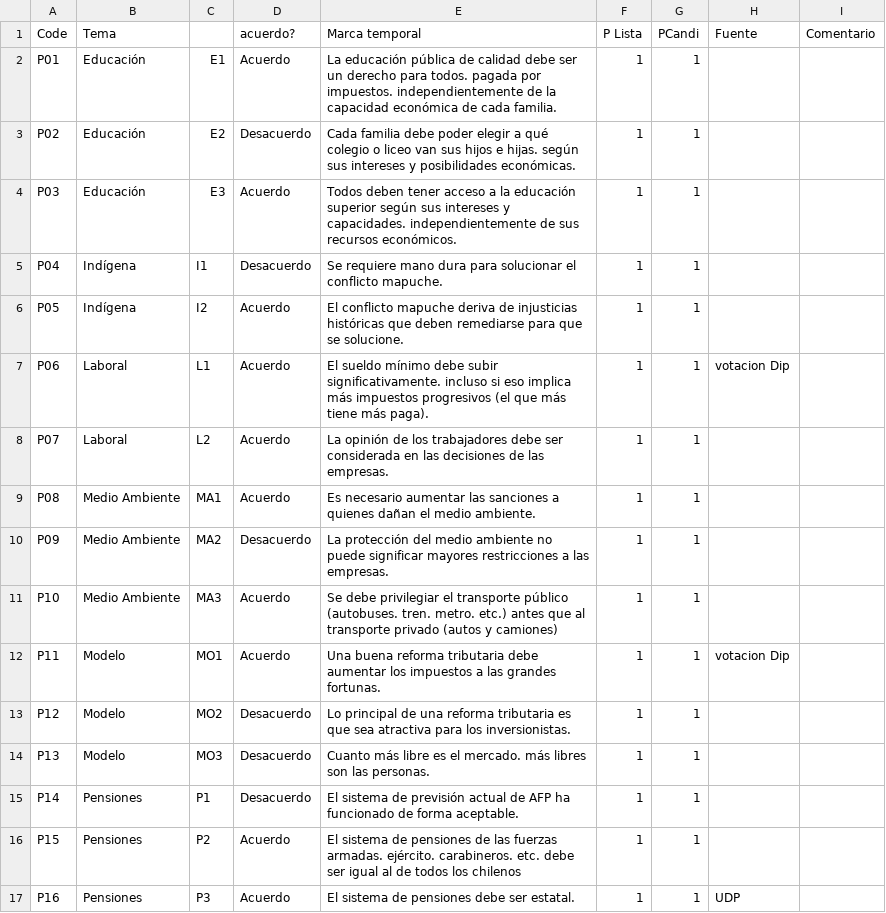
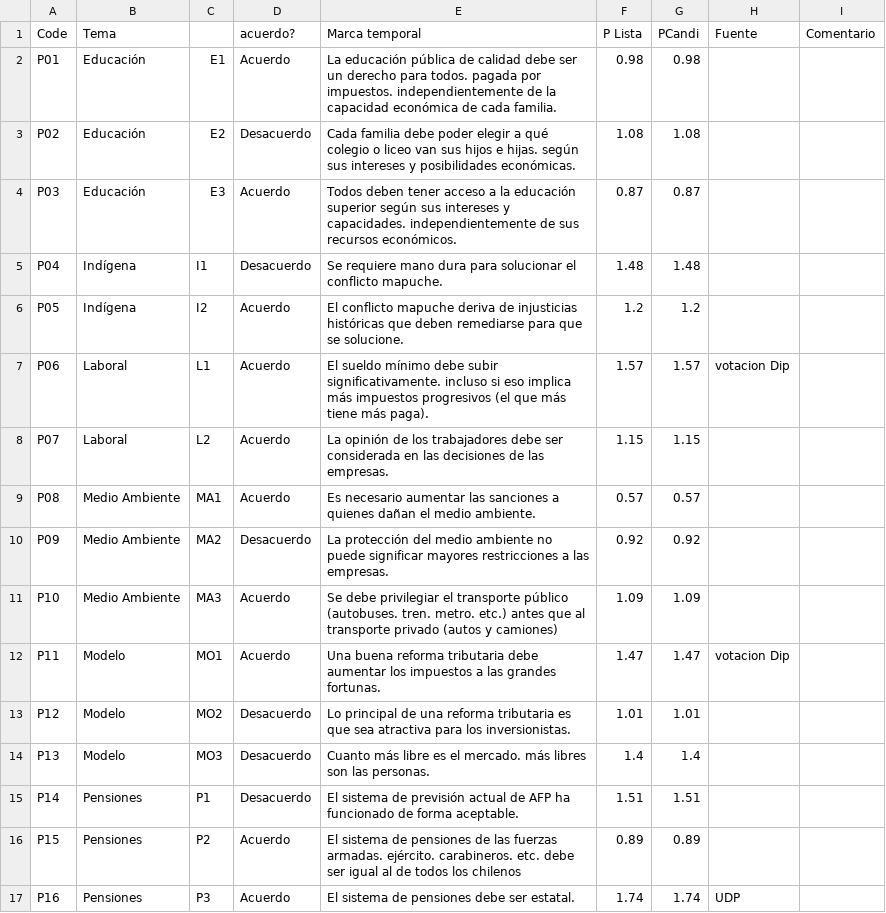
Before and after one commit to setinfospa/brujula-constituyente, a CSV file: src/database/Preguntas.csv, drawn as a sheet; only a part is shown; the diff covers the shown part only.

```diff
--- a/src/database/Preguntas.csv
+++ b/src/database/Preguntas.csv
@@ -2,16 +2,16 @@ Code,Tema,,acuerdo?,Marca temporal,P Lista,PCandi,Fuente,Comentario
-P01,Educación,E1,Acuerdo,La educación pública de calidad debe ser un derecho para todos. pagada por impuestos. independientemente de la capacidad económica de cada familia.,1,1,,
-P02,Educación,E2,Desacuerdo,Cada familia debe poder elegir a qué colegio o liceo van sus hijos e hijas. según sus intereses y posibilidades económicas.,1,1,,
-P03,Educación,E3,Acuerdo,Todos deben tener acceso a la educación superior según sus intereses y capacidades. independientemente de sus recursos económicos.,1,1,,
-P04,Indígena,I1,Desacuerdo,Se requiere mano dura para solucionar el conflicto mapuche.,1,1,,
-P05,Indígena,I2,Acuerdo,El conflicto mapuche deriva de injusticias históricas que deben remediarse para que se solucione.,1,1,,
-P06,Laboral,L1,Acuerdo,El sueldo mínimo debe subir significativamente. incluso si eso implica más impuestos progresivos (el que más tiene más paga).,1,1,votacion Dip,
-P07,Laboral,L2,Acuerdo,La opinión de los trabajadores debe ser considerada en las decisiones de las empresas.,1,1,,
-P08,Medio Ambiente,MA1,Acuerdo,Es necesario aumentar las sanciones a quienes dañan el medio ambiente.,1,1,,
-P09,Medio Ambiente,MA2,Desacuerdo,La protección del medio ambiente no puede significar mayores restricciones a las empresas.,1,1,,
-P10,Medio Ambiente,MA3,Acuerdo,Se debe privilegiar el transporte público (autobuses. tren. metro. etc.) antes que al transporte privado (autos y camiones),1,1,,
-P11,Modelo,MO1,Acuerdo,Una buena reforma tributaria debe aumentar los impuestos a las grandes fortunas.,1,1,votacion Dip,
-P12,Modelo,MO2,Desacuerdo,Lo principal de una reforma tributaria es que sea atractiva para los inversionistas.,1,1,,
-P13,Modelo,MO3,Desacuerdo,Cuanto más libre es el mercado. más libres son las personas.,1,1,,
-P14,Pensiones,P1,Desacuerdo,El sistema de previsión actual de AFP ha funcionado de forma aceptable.,1,1,,
-P15,Pensiones,P2,Acuerdo,El sistema de pensiones de las fuerzas armadas. ejército. carabineros. etc. debe ser igual al de todos los chilenos,1,1,,
-P16,Pensiones,P3,Acuerdo,El sistema de pensiones debe ser estatal.,1,1,UDP,
+P01,Educación,E1,Acuerdo,La educación pública de calidad debe ser un derecho para todos. pagada por impuestos. independientemente de la capacidad económica de cada familia.,0.98,0.98,,,,,,,,,,,,
+P02,Educación,E2,Desacuerdo,Cada familia debe poder elegir a qué colegio o liceo van sus hijos e hijas. según sus intereses y posibilidades económicas.,1.08,1.08,,,,,,,,,,,,
+P03,Educación,E3,Acuerdo,Todos deben tener acceso a la educación superior según sus intereses y capacidades. independientemente de sus recursos económicos.,0.87,0.87,,,,,,,,,,,,
+P04,Indígena,I1,Desacuerdo,Se requiere mano dura para solucionar el conflicto mapuche.,1.48,1.48,,,,,,,,,,,,
+P05,Indígena,I2,Acuerdo,El conflicto mapuche deriva de injusticias históricas que deben remediarse para que se solucione.,1.2,1.2,,,,,,,,,,,,
+P06,Laboral,L1,Acuerdo,El sueldo mínimo debe subir significativamente. incluso si eso implica más impuestos progresivos (el que más tiene más paga).,1.57,1.57,votacion Dip,,,,,,,,,,,
+P07,Laboral,L2,Acuerdo,La opinión de los trabajadores debe ser considerada en las decisiones de las empresas.,1.15,1.15,,,,,,,,,,,,
+P08,Medio Ambiente,MA1,Acuerdo,Es necesario aumentar las sanciones a quienes dañan el medio ambiente.,0.57,0.57,,,,,,,,,,,,
+P09,Medio Ambiente,MA2,Desacuerdo,La protección del medio ambiente no puede significar mayores restricciones a las empresas.,0.92,0.92,,,,,,,,,,,,
+P10,Medio Ambiente,MA3,Acuerdo,Se debe privilegiar el transporte público (autobuses. tren. metro. etc.) antes que al transporte privado (autos y camiones),1.09,1.09,,,,,,,,,,,,
+P11,Modelo,MO1,Acuerdo,Una buena reforma tributaria debe aumentar los impuestos a las grandes fortunas.,1.47,1.47,votacion Dip,,,,,,,,,,,
+P12,Modelo,MO2,Desacuerdo,Lo principal de una reforma tributaria es que sea atractiva para los inversionistas.,1.01,1.01,,,,,,,,,,,,
+P13,Modelo,MO3,Desacuerdo,Cuanto más libre es el mercado. más libres son las personas.,1.4,1.4,,,,,,,,,,,,
+P14,Pensiones,P1,Desacuerdo,El sistema de previsión actual de AFP ha funcionado de forma aceptable.,1.51,1.51,,,,,,,,,,,,
+P15,Pensiones,P2,Acuerdo,El sistema de pensiones de las fuerzas armadas. ejército. carabineros. etc. debe ser igual al de todos los chilenos,0.89,0.89,,,,,,,,,,,,
+P16,Pensiones,P3,Acuerdo,El sistema de pensiones debe ser estatal.,1.74,1.74,UDP,,,,,,,,,,,
```
Also changed, not shown: 36 edited cells elsewhere in this file, src/database/Candidatos.csv, 12 other files.
